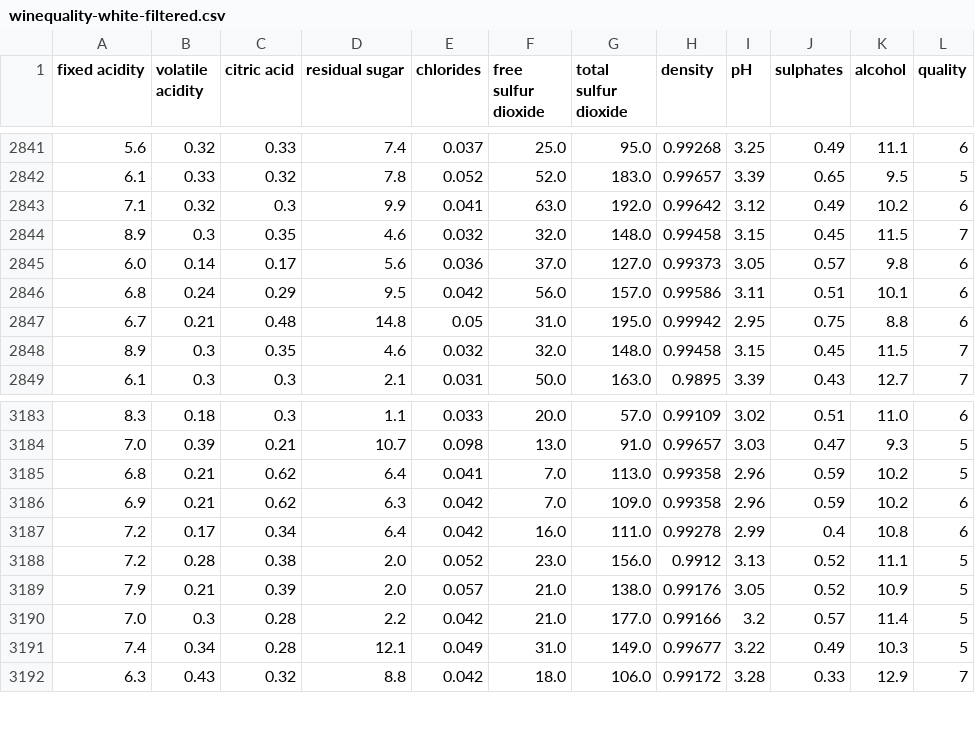
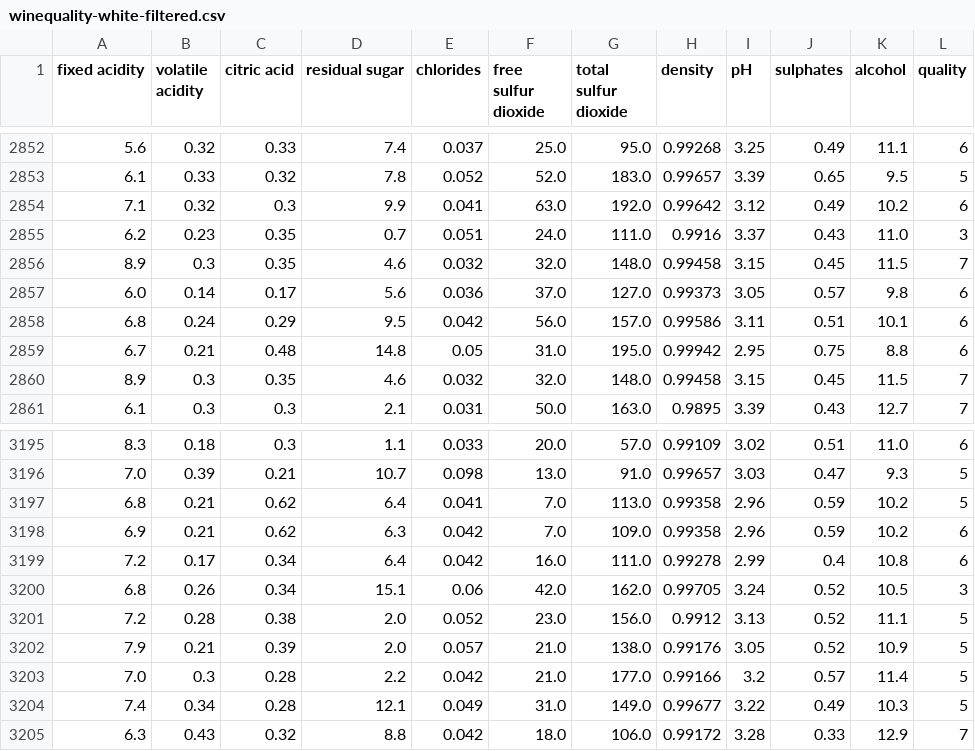
Before and after one commit to sbutz/dmi-project, a CSV file: wine/winequality-white-filtered.csv, drawn as a sheet; only a part is shown, gaps mark what is left out; the diff covers the shown part only.

```diff
--- a/wine/winequality-white-filtered.csv
+++ b/wine/winequality-white-filtered.csv
@@ -2843,2 +2854,3 @@ fixed acidity;volatile acidity;citric acid;residual sugar;chlorides;free sulfur
 7.1;0.32;0.3;9.9;0.041;63.0;192.0;0.99642;3.12;0.49;10.2;6
+6.2;0.23;0.35;0.7;0.051;24.0;111.0;0.9916;3.37;0.43;11.0;3
 8.9;0.3;0.35;4.6;0.032;32.0;148.0;0.99458;3.15;0.45;11.5;7
@@ -3187,2 +3199,3 @@ fixed acidity;volatile acidity;citric acid;residual sugar;chlorides;free sulfur
 7.2;0.17;0.34;6.4;0.042;16.0;111.0;0.99278;2.99;0.4;10.8;6
+6.8;0.26;0.34;15.1;0.06;42.0;162.0;0.99705;3.24;0.52;10.5;3
 7.2;0.28;0.38;2.0;0.052;23.0;156.0;0.9912;3.13;0.52;11.1;5
```
Also changed, not shown: 11 added rows elsewhere in this file, wine/winequality-red-filtered.csv.
